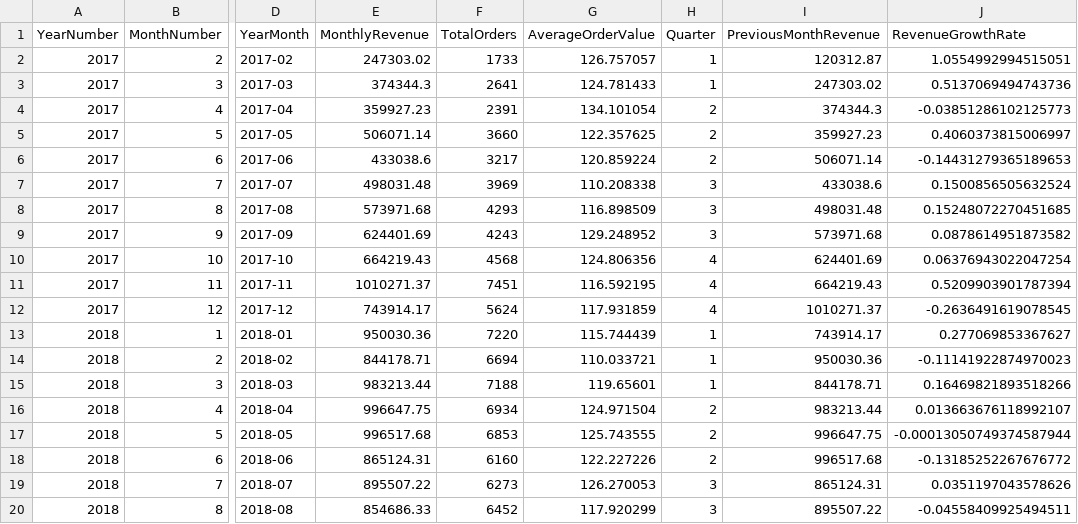
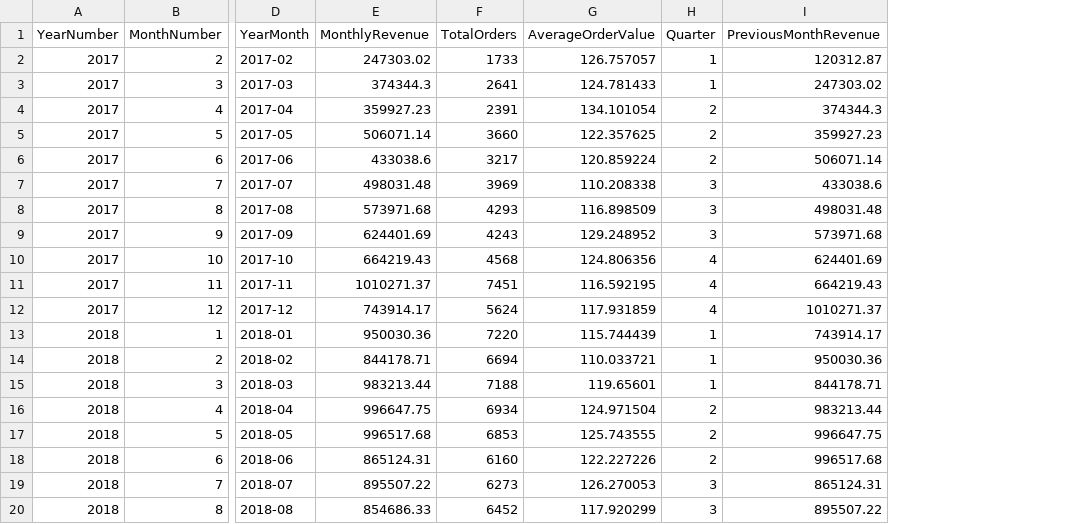
Before and after one commit to kavindugayantha04/SalesAnalyticsPlatform, a CSV file: ml/data/sales_features.csv, drawn as a sheet; only a part is shown, gaps mark what is left out; the diff names each change by its address in the sheet, - before the commit and + after, or states it on an @@ line.

```diff
--- a/ml/data/sales_features.csv
+++ b/ml/data/sales_features.csv
-column J (RevenueGrowthRate), rows 2-20: 1.0554992994515051 | 0.5137069494743736 | -0.03851286102125773 | 0.4060373815006997 | -0.14431279365189653 | 0.1500856505632524 | 0.15248072270451685 | 0.0878614951873582 | 0.06376943022047254 | 0.5209903901787394 | -0.2636491619078545 | 0.277069853367627 | -0.11141922874970023 | 0.16469821893518266 | 0.013663676118992107 | -0.00013050749374587944 | -0.13185252267676772 | 0.0351197043578626 | -0.04558409925494511
```
Also changed, not shown: 3 other files.
